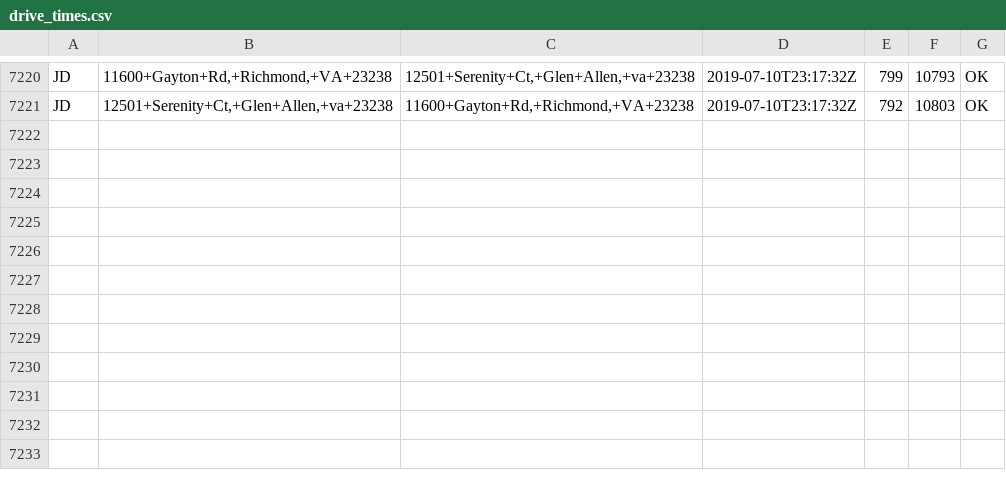
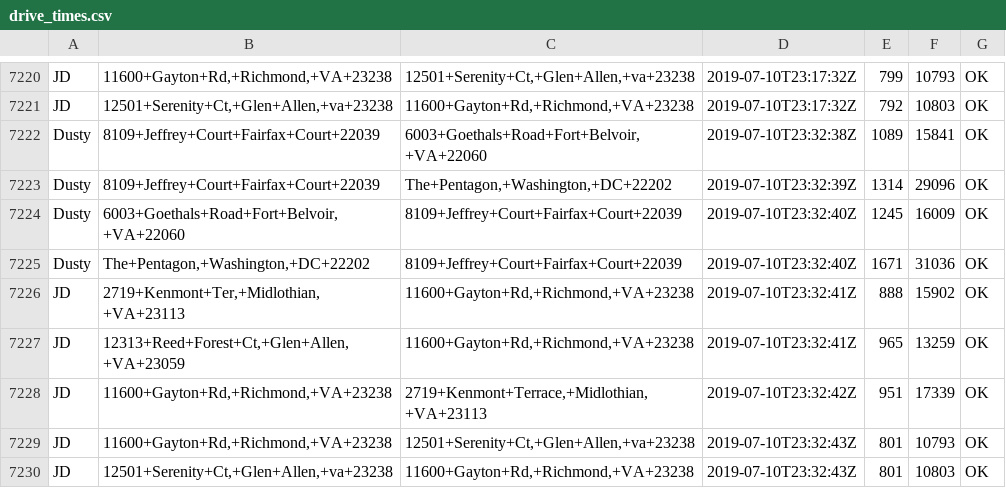
Before and after one commit to dusty-turner/drivetimegetter, a CSV file: drive_times.csv, drawn as a sheet; only a part is shown, gaps mark what is left out.

```diff
--- a/drive_times.csv
+++ b/drive_times.csv
@@ -7221 +7221,10 @@ JD,"11600+Gayton+Rd,+Richmond,+VA+23238","12501+Serenity+Ct,+Glen+Allen,+va+2323
 JD,"12501+Serenity+Ct,+Glen+Allen,+va+23238","11600+Gayton+Rd,+Richmond,+VA+23238",2019-07-10T23:17:32Z,792,10803,OK
+Dusty,8109+Jeffrey+Court+Fairfax+Court+22039,"6003+Goethals+Road+Fort+Belvoir,+VA+22060",2019-07-10T23:32:38Z,1089,15841,OK
+Dusty,8109+Jeffrey+Court+Fairfax+Court+22039,"The+Pentagon,+Washington,+DC+22202",2019-07-10T23:32:39Z,1314,29096,OK
+Dusty,"6003+Goethals+Road+Fort+Belvoir,+VA+22060",8109+Jeffrey+Court+Fairfax+Court+22039,2019-07-10T23:32:40Z,1245,16009,OK
+Dusty,"The+Pentagon,+Washington,+DC+22202",8109+Jeffrey+Court+Fairfax+Court+22039,2019-07-10T23:32:40Z,1671,31036,OK
+JD,"2719+Kenmont+Ter,+Midlothian,+VA+23113","11600+Gayton+Rd,+Richmond,+VA+23238",2019-07-10T23:32:41Z,888,15902,OK
+JD,"12313+Reed+Forest+Ct,+Glen+Allen,+VA+23059","11600+Gayton+Rd,+Richmond,+VA+23238",2019-07-10T23:32:41Z,965,13259,OK
+JD,"11600+Gayton+Rd,+Richmond,+VA+23238","2719+Kenmont+Terrace,+Midlothian,+VA+23113",2019-07-10T23:32:42Z,951,17339,OK
+JD,"11600+Gayton+Rd,+Richmond,+VA+23238","12501+Serenity+Ct,+Glen+Allen,+va+23238",2019-07-10T23:32:43Z,801,10793,OK
+JD,"12501+Serenity+Ct,+Glen+Allen,+va+23238","11600+Gayton+Rd,+Richmond,+VA+23238",2019-07-10T23:32:43Z,801,10803,OK
```
Also changed, not shown: 1 other file.
